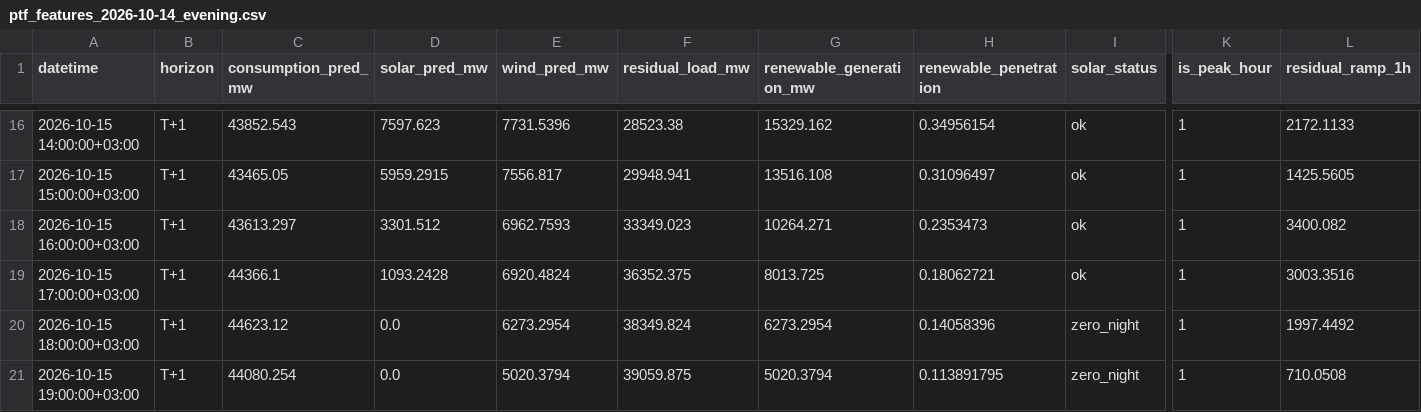
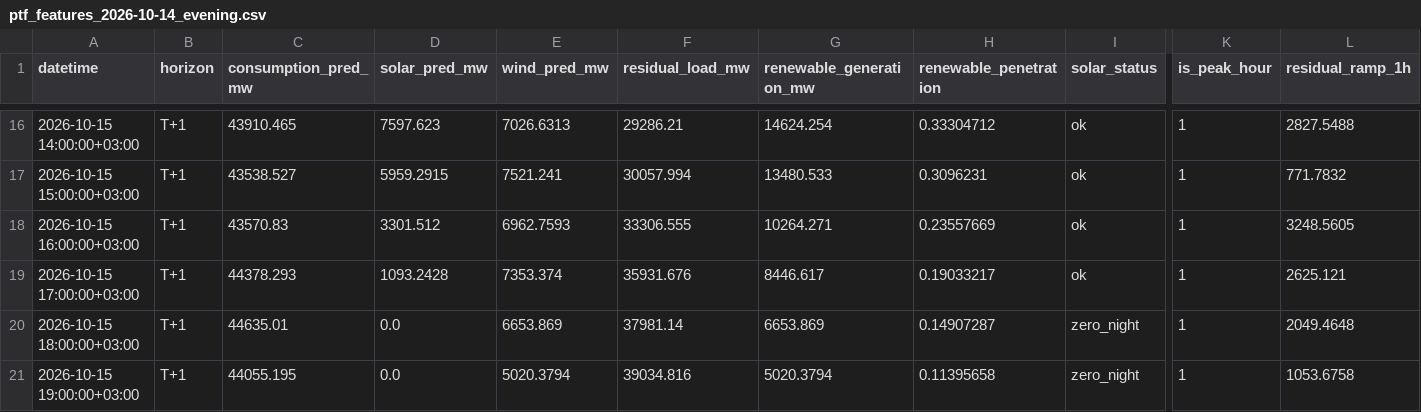
Before and after one commit to dattik12/turkiye-t2-daysahead, a CSV file: data/forecast/ptf_features/archive/ptf_features_2026-10-14_evening.csv, drawn as a sheet; only a part is shown, gaps mark what is left out; the diff covers the shown part only; the diff names each change by its address in the sheet, - before the commit and + after, or states it on an @@ line.

```diff
--- a/data/forecast/ptf_features/archive/ptf_features_2026-10-14_evening.csv
+++ b/data/forecast/ptf_features/archive/ptf_features_2026-10-14_evening.csv
-C16 (consumption_pred_mw): 43852.543
+C16 (consumption_pred_mw): 43910.465
-E16 (wind_pred_mw): 7731.5396
+E16 (wind_pred_mw): 7026.6313
-F16 (residual_load_mw): 28523.38
+F16 (residual_load_mw): 29286.21
-G16 (renewable_generation_mw): 15329.162
+G16 (renewable_generation_mw): 14624.254
-H16 (renewable_penetration): 0.34956154
+H16 (renewable_penetration): 0.33304712
-L16 (residual_ramp_1h): 2172.1133
+L16 (residual_ramp_1h): 2827.5488
-C17 (consumption_pred_mw): 43465.05
+C17 (consumption_pred_mw): 43538.527
-E17 (wind_pred_mw): 7556.817
+E17 (wind_pred_mw): 7521.241
-F17 (residual_load_mw): 29948.941
+F17 (residual_load_mw): 30057.994
-G17 (renewable_generation_mw): 13516.108
+G17 (renewable_generation_mw): 13480.533
-H17 (renewable_penetration): 0.31096497
+H17 (renewable_penetration): 0.3096231
-L17 (residual_ramp_1h): 1425.5605
+L17 (residual_ramp_1h): 771.7832
-C18 (consumption_pred_mw): 43613.297
+C18 (consumption_pred_mw): 43570.83
-F18 (residual_load_mw): 33349.023
+F18 (residual_load_mw): 33306.555
-H18 (renewable_penetration): 0.2353473
+H18 (renewable_penetration): 0.23557669
-L18 (residual_ramp_1h): 3400.082
+L18 (residual_ramp_1h): 3248.5605
-C19 (consumption_pred_mw): 44366.1
+C19 (consumption_pred_mw): 44378.293
-E19 (wind_pred_mw): 6920.4824
+E19 (wind_pred_mw): 7353.374
-F19 (residual_load_mw): 36352.375
+F19 (residual_load_mw): 35931.676
-G19 (renewable_generation_mw): 8013.725
+G19 (renewable_generation_mw): 8446.617
-H19 (renewable_penetration): 0.18062721
+H19 (renewable_penetration): 0.19033217
-L19 (residual_ramp_1h): 3003.3516
+L19 (residual_ramp_1h): 2625.121
-C20 (consumption_pred_mw): 44623.12
+C20 (consumption_pred_mw): 44635.01
-E20 (wind_pred_mw): 6273.2954
+E20 (wind_pred_mw): 6653.869
-F20 (residual_load_mw): 38349.824
+F20 (residual_load_mw): 37981.14
-G20 (renewable_generation_mw): 6273.2954
+G20 (renewable_generation_mw): 6653.869
-H20 (renewable_penetration): 0.14058396
+H20 (renewable_penetration): 0.14907287
-L20 (residual_ramp_1h): 1997.4492
+L20 (residual_ramp_1h): 2049.4648
-C21 (consumption_pred_mw): 44080.254
+C21 (consumption_pred_mw): 44055.195
-F21 (residual_load_mw): 39059.875
+F21 (residual_load_mw): 39034.816
-H21 (renewable_penetration): 0.113891795
+H21 (renewable_penetration): 0.11395658
-L21 (residual_ramp_1h): 710.0508
+L21 (residual_ramp_1h): 1053.6758
```
Also changed, not shown: 148 edited cells elsewhere in this file, data/forecast/ptf_features/latest.csv, data/results/forecast_results.csv, 5 other files.
